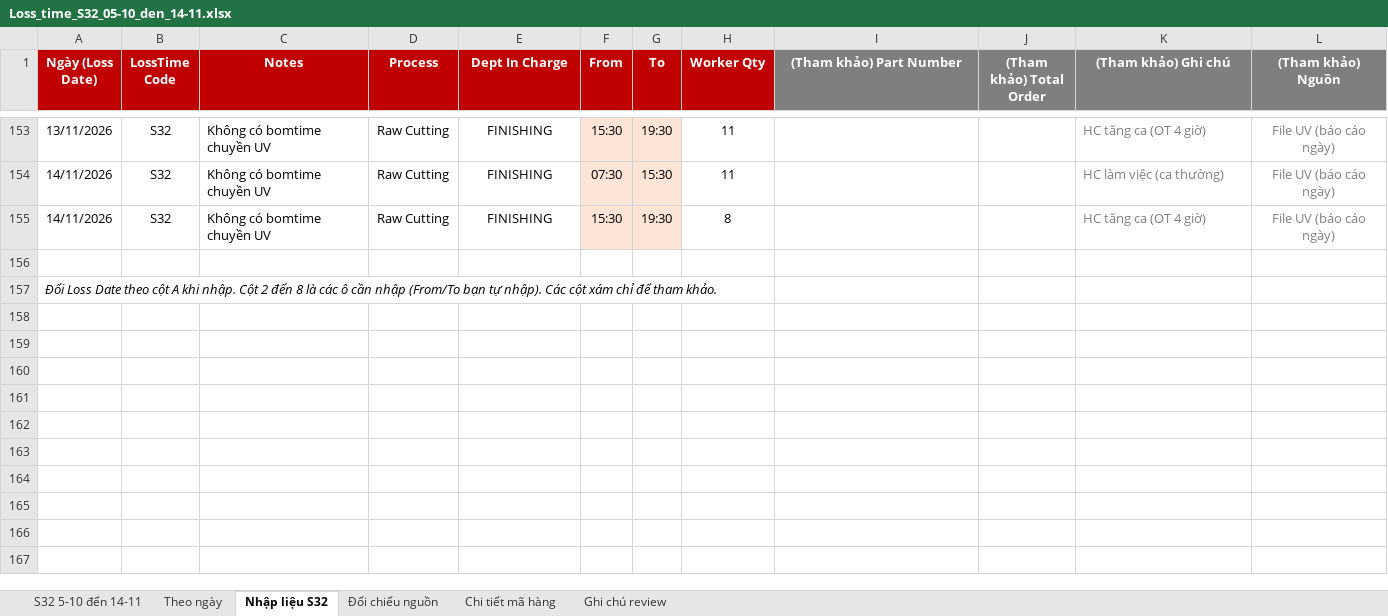
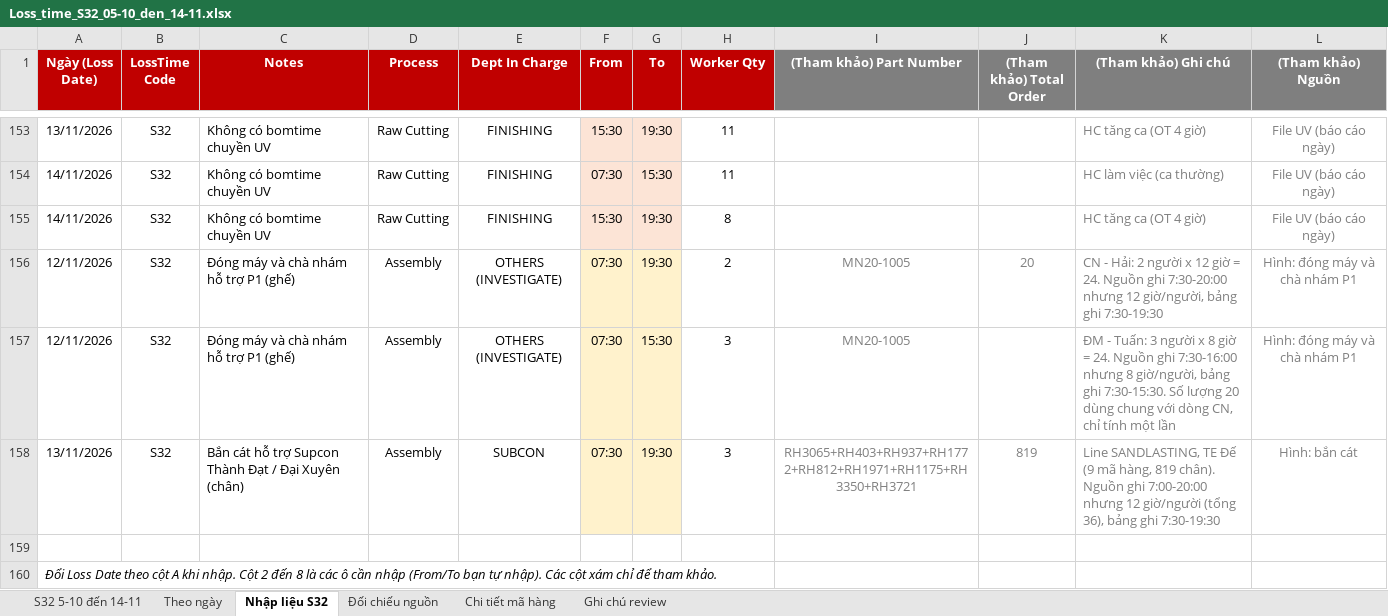
Before and after one commit to Aurora241/Rochdale-Spears, an Excel workbook: loss-time/outputs/Loss_time_S32_05-10_den_14-11.xlsx, sheet Nhập liệu S32, drawn as a sheet; only a part is shown, gaps mark what is left out; values as stored, in another font and other column widths than the file's, no borders; the diff names each change by its address in the sheet, - before the commit and + after, or states it on an @@ line.

```diff
--- a/loss-time/outputs/Loss_time_S32_05-10_den_14-11.xlsx (sheet Nhập liệu S32)
+++ b/loss-time/outputs/Loss_time_S32_05-10_den_14-11.xlsx (sheet Nhập liệu S32)
+row 156: 12/11/2026 | S32 | Đóng máy và chà nhám hỗ trợ P1 (ghế) | Assembly | OTHERS (INVESTIGATE) | 07:30 | 19:30 | 2 | MN20-1005 | 20 | CN - Hải: 2 người x 12 giờ = 24. Nguồn ghi 7:30-20:00 nhưng 12 giờ/người, bảng ghi 7:30-19:30 | Hình: đóng máy và chà nhám P1
+row 157: 12/11/2026 | S32 | Đóng máy và chà nhám hỗ trợ P1 (ghế) | Assembly | OTHERS (INVESTIGATE) | 07:30 | 15:30 | 3 | MN20-1005 |  | ĐM - Tuấn: 3 người x 8 giờ = 24. Nguồn ghi 7:30-16:00 nhưng 8 giờ/người, bảng ghi 7:30-15:30. Số lượng 20 dùng chung với dòng CN, chỉ tính một lần | Hình: đóng máy và chà nhám P1
+row 158: 13/11/2026 | S32 | Bắn cát hỗ trợ Supcon Thành Đạt / Đại Xuyên (chân) | Assembly | SUBCON | 07:30 | 19:30 | 3 | RH3065+RH403+RH937+RH1772+RH812+RH1971+RH1175+RH3350+RH3721 | 819 | Line SANDLASTING, TE Đế (9 mã hàng, 819 chân). Nguồn ghi 7:00-20:00 nhưng 12 giờ/người (tổng 36), bảng ghi 7:30-19:30 | Hình: bắn cát
```
Also changed, not shown: sheet Chi tiết mã hàng, sheet S32 5-10 đến 14-11, sheet Đối chiếu nguồn, sheet Theo ngày, sheet Ghi chú review, formulas that keep their value, loss-time/outputs/Nhap_lieu_S32_theo_bo_phan_09-11_den_14-11.xlsx, 2 other files.
